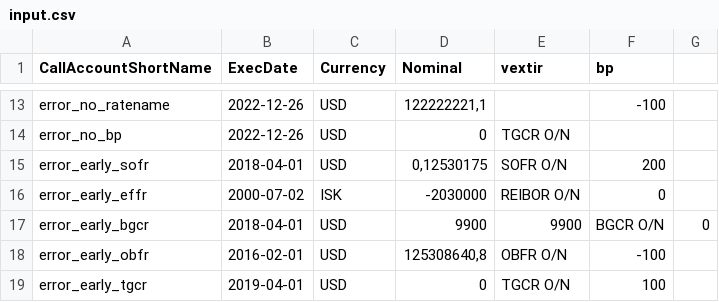
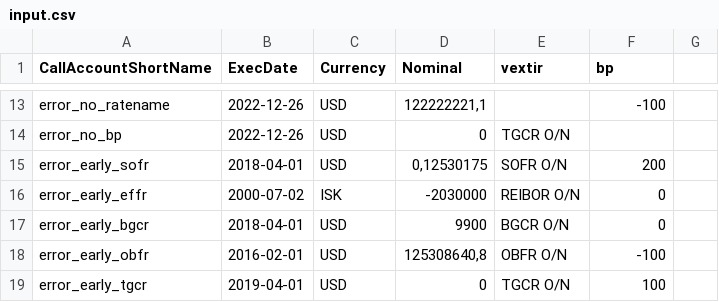
Before and after one commit to steinarb1234/VerkXinput, a CSV file: input.csv, drawn as a sheet; only a part is shown, gaps mark what is left out.

Commit message:
Corrected one line

```diff
--- a/input.csv
+++ b/input.csv
@@ -16,3 +16,3 @@ error_early_sofr;2018-04-01;USD;0,12530175;SOFR O/N;200
 error_early_effr;2000-07-02;ISK;-2030000;REIBOR O/N;0
-error_early_bgcr;2018-04-01;USD;9900;9900;BGCR O/N;0
+error_early_bgcr;2018-04-01;USD;9900;BGCR O/N;0
 error_early_obfr;2016-02-01;USD;125308640,8;OBFR O/N;-100
```
